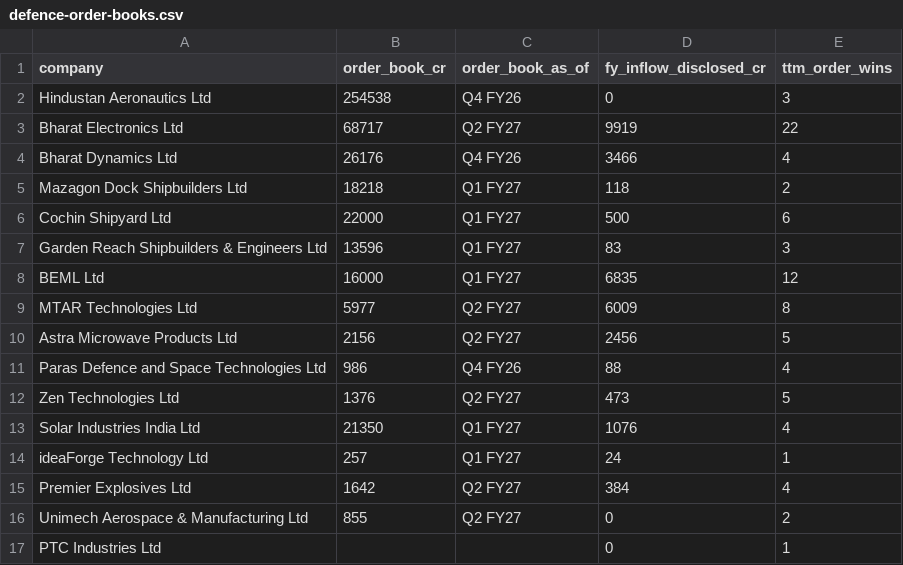
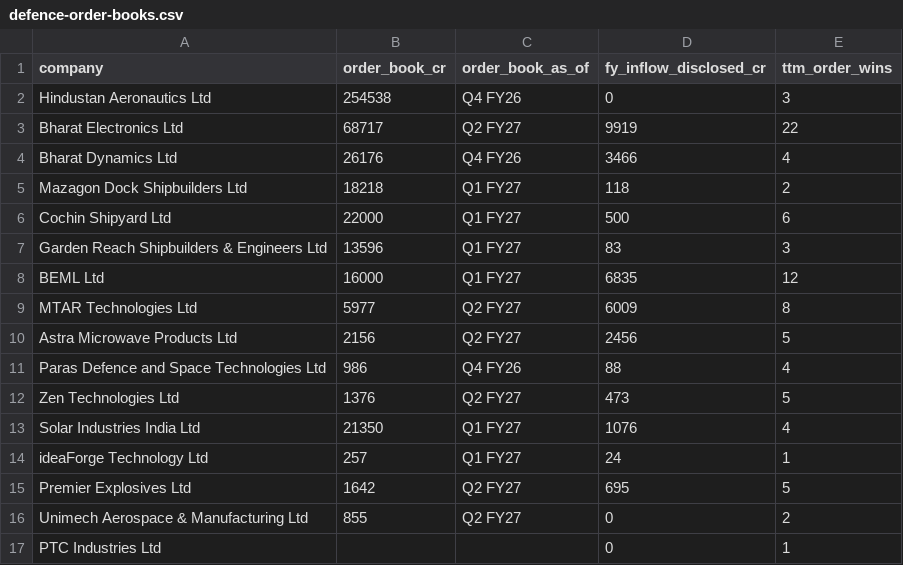
Before and after one commit to FinBizNet-AI-Tech-Pvt-Ltd/india-market-data, a CSV file: data/defence-order-books.csv, drawn as a sheet.

```diff
--- a/data/defence-order-books.csv
+++ b/data/defence-order-books.csv
@@ -14,3 +14,3 @@ Solar Industries India Ltd,21350,Q1 FY27,1076,4
 ideaForge Technology Ltd,257,Q1 FY27,24,1
-Premier Explosives Ltd,1642,Q2 FY27,384,4
+Premier Explosives Ltd,1642,Q2 FY27,695,5
 Unimech Aerospace & Manufacturing Ltd,855,Q2 FY27,0,2
```
Also changed, not shown: data/fii-dii-daily.csv, data/fii-flows-by-month.csv, 3 other files.
